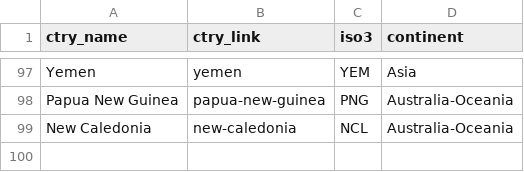
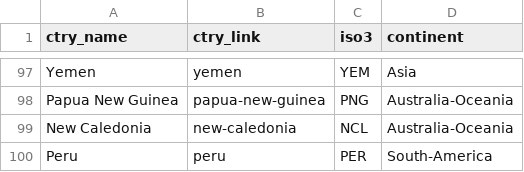
Before and after one commit to ghislainv/forestatrisk, a CSV file: forestatrisk/data/ctry_geofab.csv, drawn as a sheet; only a part is shown, gaps mark what is left out; the diff names each change by its address in the sheet, - before the commit and + after, or states it on an @@ line.

Commit message:
Add Peru for beofabrik

```diff
--- a/forestatrisk/data/ctry_geofab.csv
+++ b/forestatrisk/data/ctry_geofab.csv
+row 100: Peru | peru | PER | South-America
```
